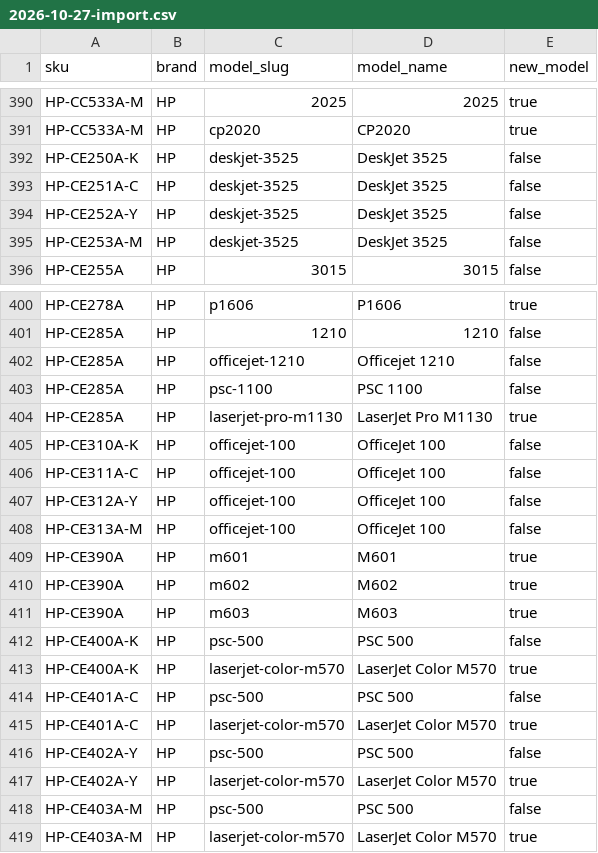
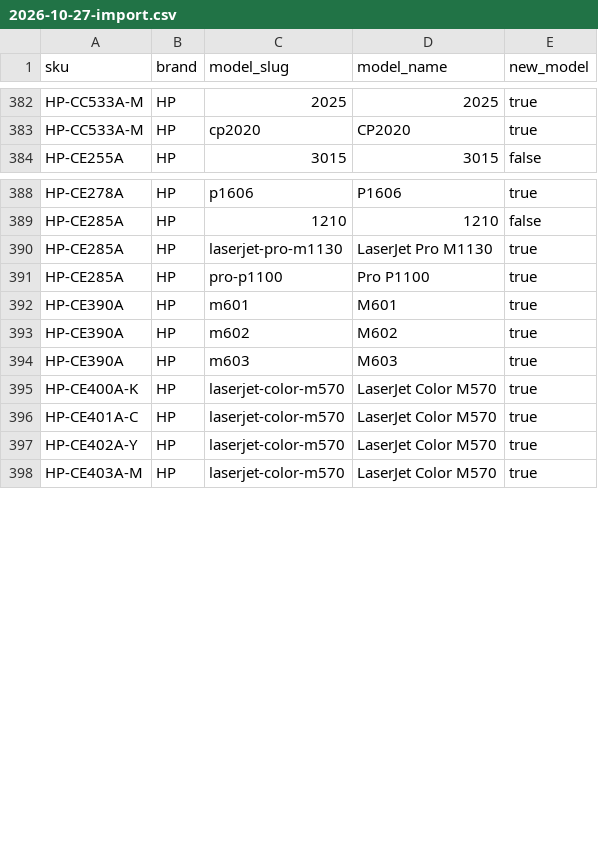
Before and after one commit to TriNext-Innovations/tse-rework, a CSV file: migration/raw/printerland/2026-10-27-import.csv, drawn as a sheet; only a part is shown, gaps mark what is left out; removed rows and columns are numbered as before the commit, all else as after; the diff covers the shown part only; the diff names each change by its address in the sheet, - before the commit and + after, or states it on an @@ line.

```diff
--- a/migration/raw/printerland/2026-10-27-import.csv
+++ b/migration/raw/printerland/2026-10-27-import.csv
-row 392: HP-CE250A-K | HP | deskjet-3525 | DeskJet 3525 | false
-row 393: HP-CE251A-C | HP | deskjet-3525 | DeskJet 3525 | false
-row 394: HP-CE252A-Y | HP | deskjet-3525 | DeskJet 3525 | false
-row 395: HP-CE253A-M | HP | deskjet-3525 | DeskJet 3525 | false
-row 402: HP-CE285A | HP | officejet-1210 | Officejet 1210 | false
-row 403: HP-CE285A | HP | psc-1100 | PSC 1100 | false
-row 405: HP-CE310A-K | HP | officejet-100 | OfficeJet 100 | false
-row 406: HP-CE311A-C | HP | officejet-100 | OfficeJet 100 | false
-row 407: HP-CE312A-Y | HP | officejet-100 | OfficeJet 100 | false
-row 408: HP-CE313A-M | HP | officejet-100 | OfficeJet 100 | false
+row 391: HP-CE285A | HP | pro-p1100 | Pro P1100 | true
-row 412: HP-CE400A-K | HP | psc-500 | PSC 500 | false
-row 414: HP-CE401A-C | HP | psc-500 | PSC 500 | false
-row 416: HP-CE402A-Y | HP | psc-500 | PSC 500 | false
-row 418: HP-CE403A-M | HP | psc-500 | PSC 500 | false
```
Also changed, not shown: 12 removed rows elsewhere in this file, 1 other file.
